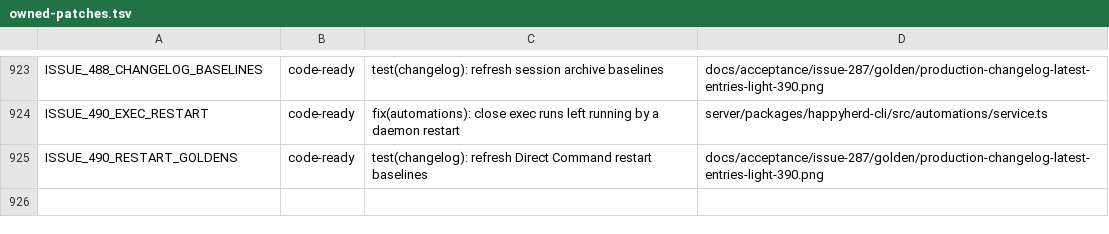
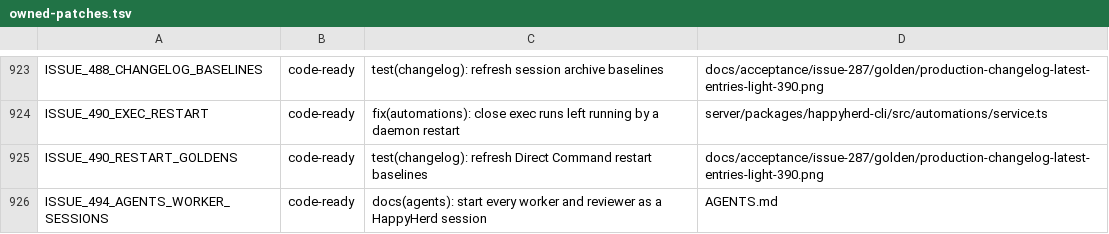
Before and after one commit to NickGuAI/HappyHerd, a TSV file: docs/owned-patches.tsv, drawn as a sheet; only a part is shown, gaps mark what is left out.

```diff
--- a/docs/owned-patches.tsv
+++ b/docs/owned-patches.tsv
@@ -925 +925,2 @@ ISSUE_490_EXEC_RESTART	code-ready	fix(automations): close exec runs left running
 ISSUE_490_RESTART_GOLDENS	code-ready	test(changelog): refresh Direct Command restart baselines	docs/acceptance/issue-287/golden/production-changelog-latest-entries-light-390.png
+ISSUE_494_AGENTS_WORKER_SESSIONS	code-ready	docs(agents): start every worker and reviewer as a HappyHerd session	AGENTS.md
```
Also changed, not shown: 3 other files.
